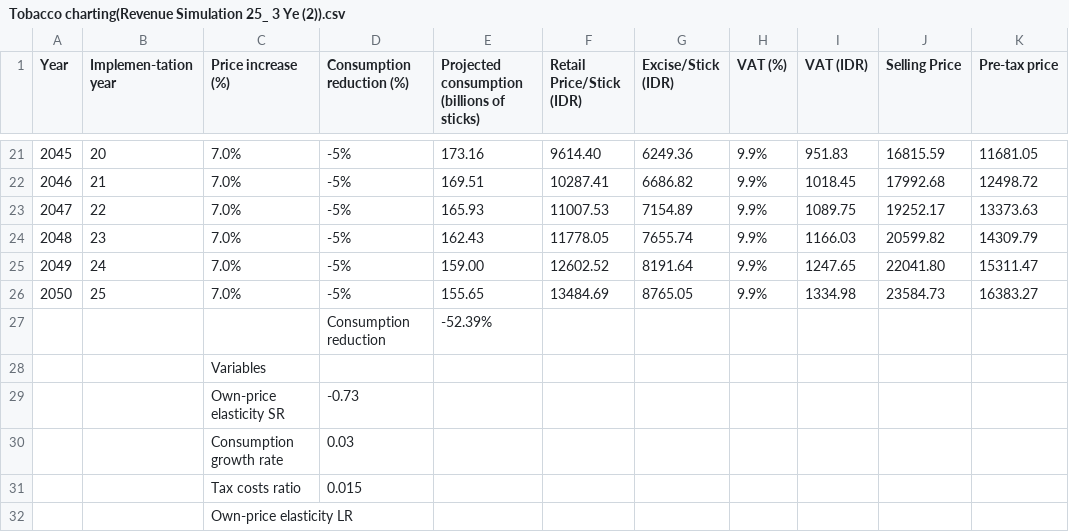
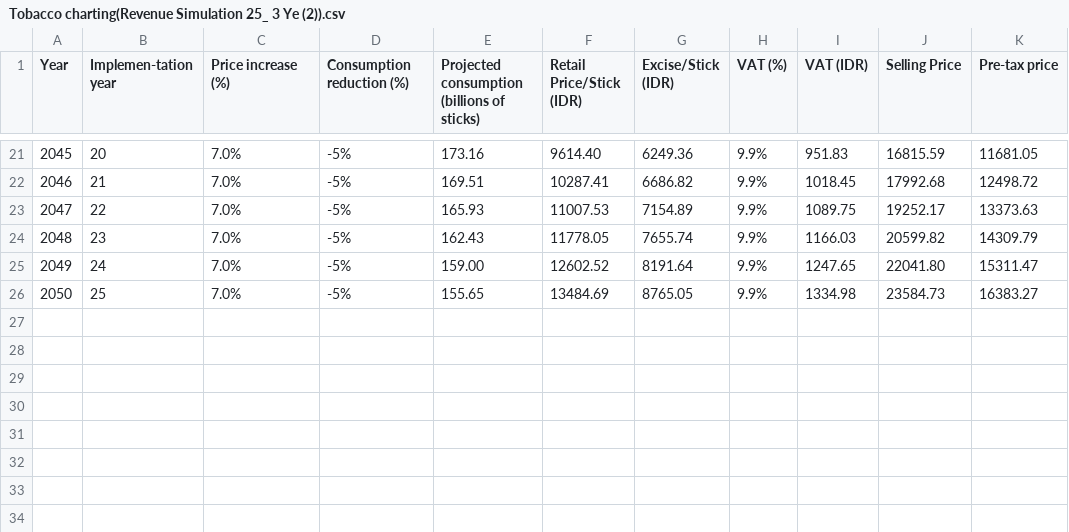
Before and after one commit to Anushkaecon/anushkaecon.github.io, a CSV file: Tobacco charting(Revenue Simulation 25_ 3 Ye (2)).csv, drawn as a sheet; only a part is shown, gaps mark what is left out; the diff names each change by its address in the sheet, - before the commit and + after, or states it on an @@ line.

Commit message:
Tobacco charting(Revenue Simulation 25_ 3 Ye (2)).csv

```diff
--- a/Tobacco charting(Revenue Simulation 25_ 3 Ye (2)).csv
+++ b/Tobacco charting(Revenue Simulation 25_ 3 Ye (2)).csv
-row 27:  |  |  | Consumption reduction | -52.39%
-row 28:  |  | Variables
-row 29:  |  | Own-price elasticity SR | -0.73
-row 30:  |  | Consumption growth rate | 0.03
-row 31:  |  | Tax costs ratio | 0.015
-row 32:  |  | Own-price elasticity LR
```
